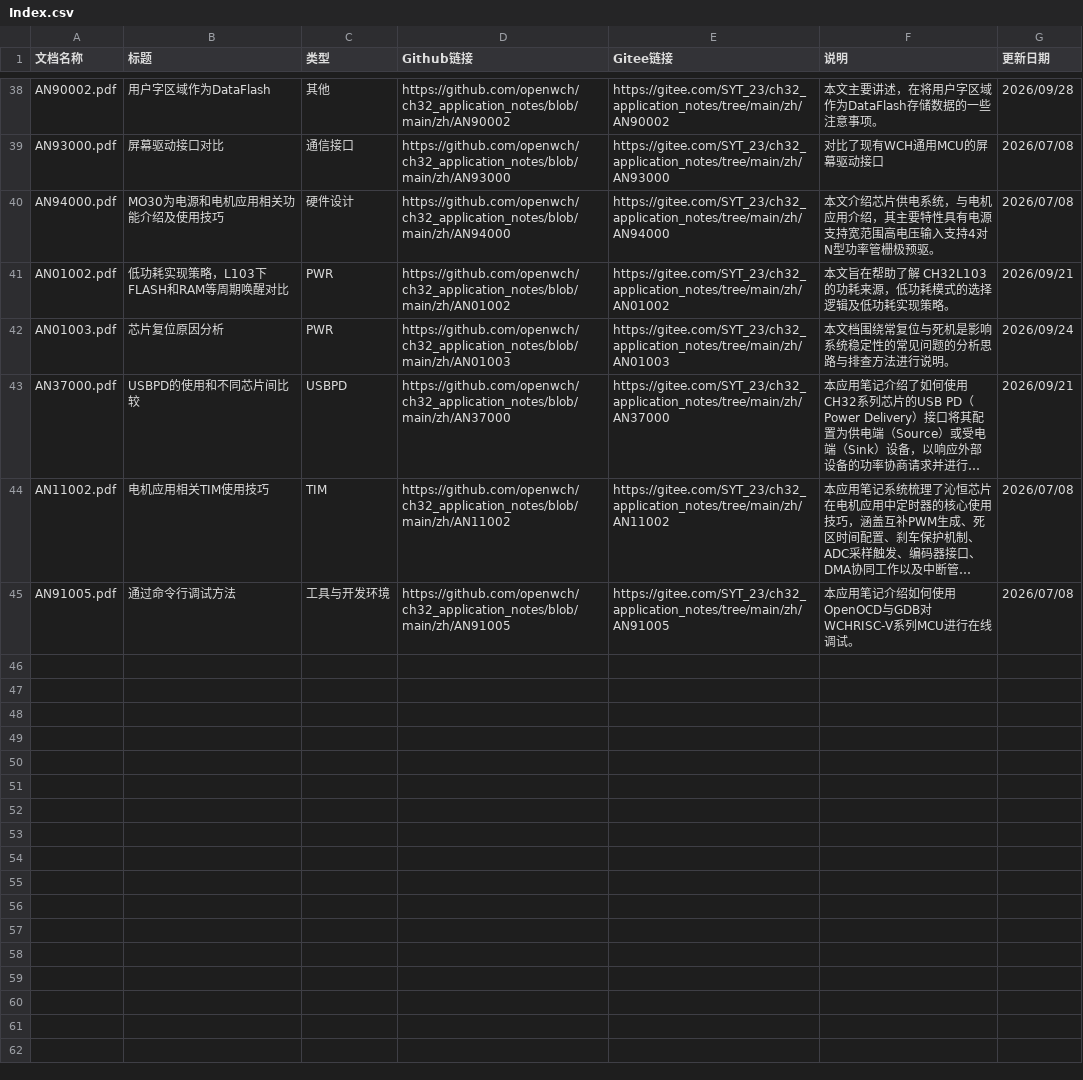
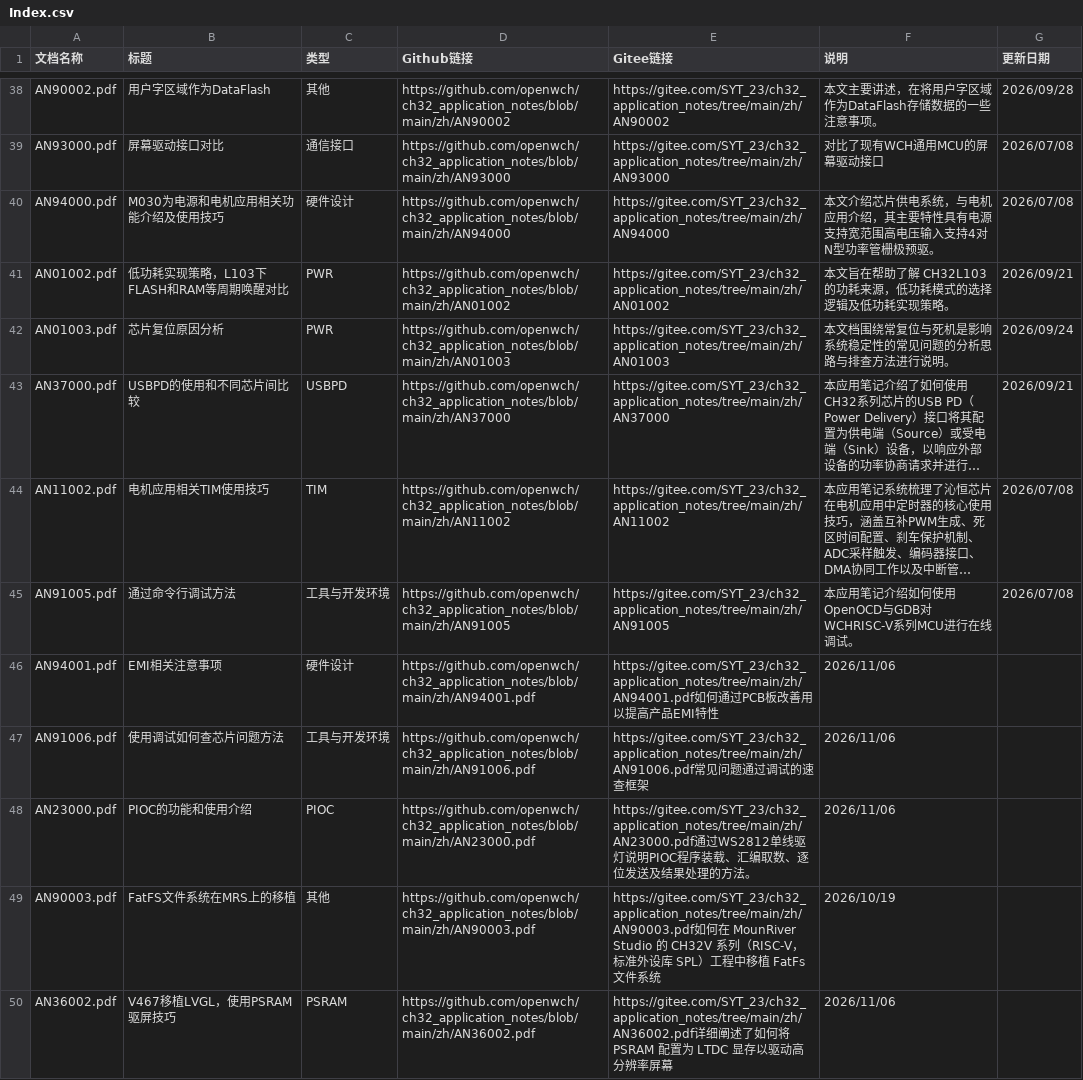
Before and after one commit to openwch/ch32_application_notes, a CSV file: Index.csv, drawn as a sheet; only a part is shown, gaps mark what is left out; long unchanged cells end in …; the diff names each change by its address in the sheet, - before the commit and + after, or states it on an @@ line.

Commit message:
Upload new Application node - 261109

```diff
--- a/Index.csv
+++ b/Index.csv
-B40 (标题): MO30为电源和电机应用相关功能介绍及使用技巧
+B40 (标题): M030为电源和电机应用相关功能介绍及使用技巧
+row 46: AN94001.pdf | EMI相关注意事项 | 硬件设计 | https://github.com/openwch/ch32_application_notes/blob/main/zh/AN94001.pdf | https://gitee.com/SYT_23/ch32_application_notes/tree/main/zh/AN94001.pdf如何通过PCB板改善用以提高产品EMI特性 | 2026/11/06
+row 47: AN91006.pdf | 使用调试如何查芯片问题方法 | 工具与开发环境 | https://github.com/openwch/ch32_application_notes/blob/main/zh/AN91006.pdf | https://gitee.com/SYT_23/ch32_application_notes/tree/main/zh/AN91006.pdf常见问题通过调试的速查框架 | 2026/11/06
+row 48: AN23000.pdf | PIOC的功能和使用介绍 | PIOC | https://github.com/openwch/ch32_application_notes/blob/main/zh/AN23000.pdf | https://gitee.com/SYT_23/ch32_application_notes/tree/main/zh/AN23000.pdf通过WS2812单线驱灯说明PIOC程序装载、汇编取数、逐位发送及结果处理的方法。 | 2026/11/06
+row 49: AN90003.pdf | FatFS文件系统在MRS上的移植 | 其他 | https://github.com/openwch/ch32_application_notes/blob/main/zh/AN90003.pdf | https://gitee.com/SYT_23/ch32_application_notes/tree/main/zh/AN90003.pdf如何在 MounRiver Studio 的 CH32V 系列（RISC-V，标准外设库 SPL）工程中移植 FatFs 文件系统 | 2026/10/19
+row 50: AN36002.pdf | V467移植LVGL，使用PSRAM驱屏技巧 | PSRAM | https://github.com/openwch/ch32_application_notes/blob/main/zh/AN36002.pdf | https://gitee.com/SYT_23/ch32_application_notes/tree/main/zh/AN36002.pdf详细阐述了如何将 PSRAM 配置为 LTDC 显存以驱动高分辨率屏幕 | 2026/11/06
```
Also changed, not shown: 56 other files.
